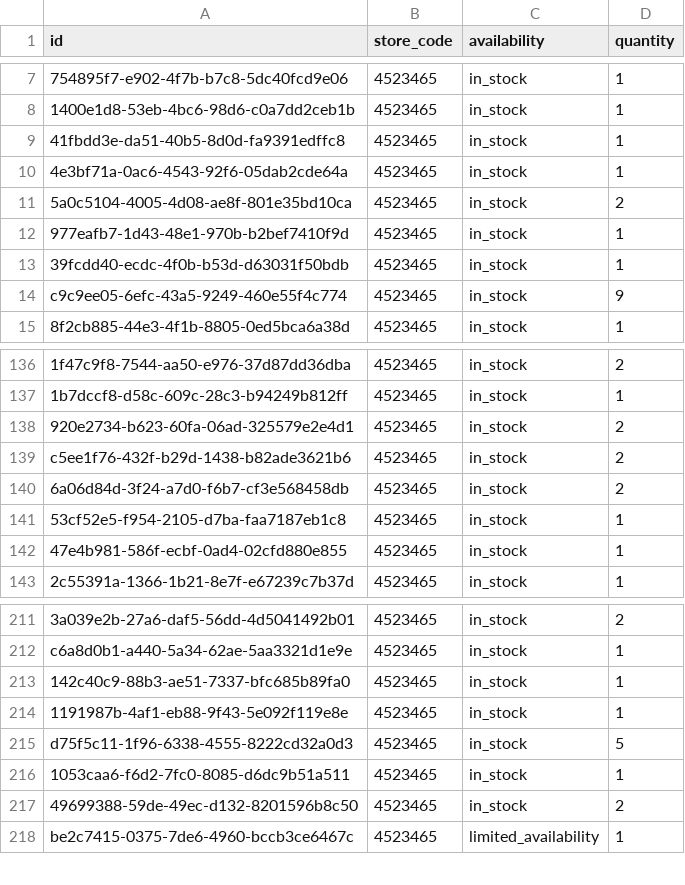
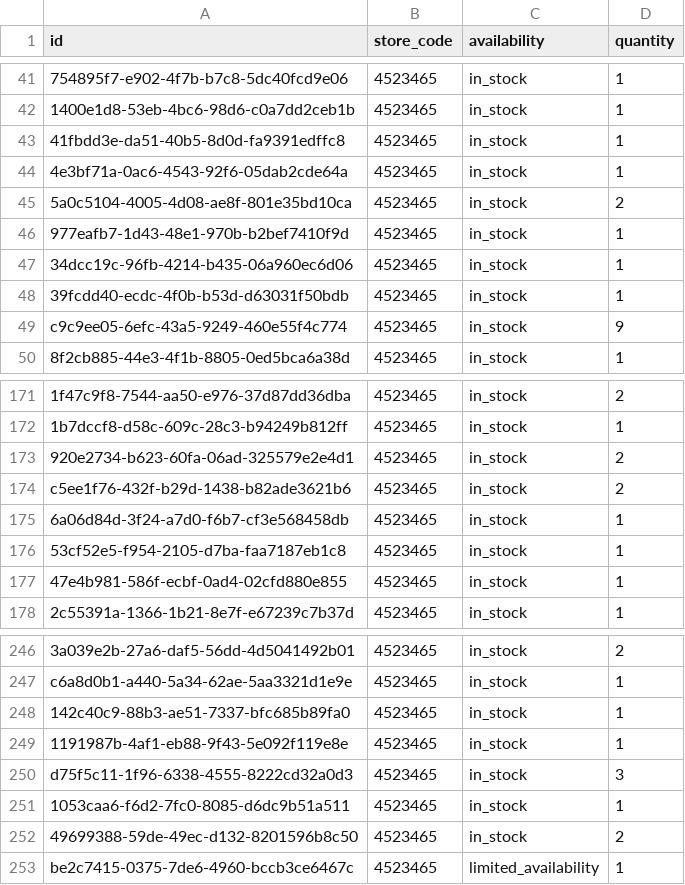
Before and after one commit to lautsu-afk/wix-local-inventory, a TSV file: docs/local_inventory.tsv, drawn as a sheet; only a part is shown, gaps mark what is left out; addresses are those after the commit; the diff covers the shown part only; the diff names each change by its address in the sheet, - before the commit and + after, or states it on an @@ line.

```diff
--- a/docs/local_inventory.tsv
+++ b/docs/local_inventory.tsv
+row 47: 34dcc19c-96fb-4214-b435-06a960ec6d06 | 4523465 | in_stock | 1
-D175 (quantity): 2
+D175 (quantity): 1
-D250 (quantity): 5
+D250 (quantity): 3
```
Also changed, not shown: 34 added rows elsewhere in this file.
